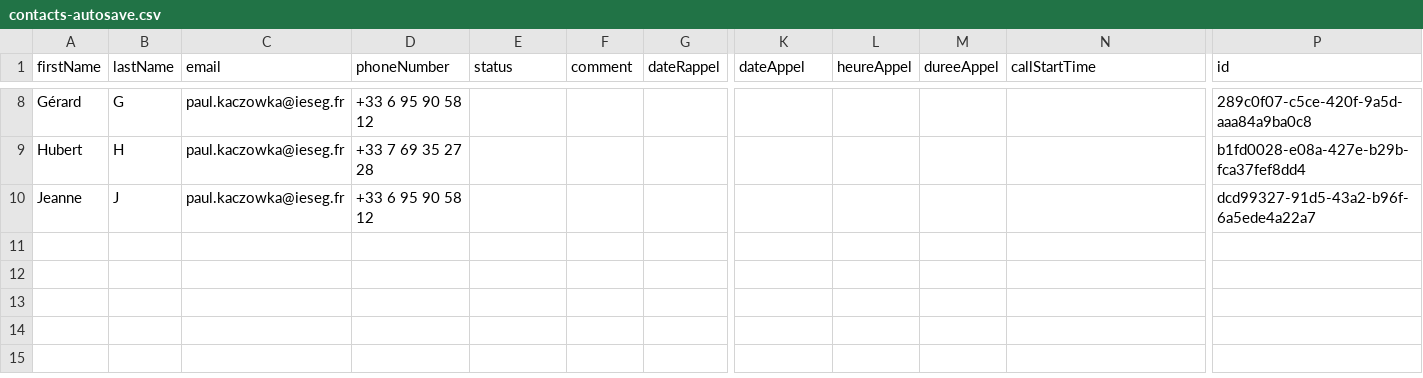
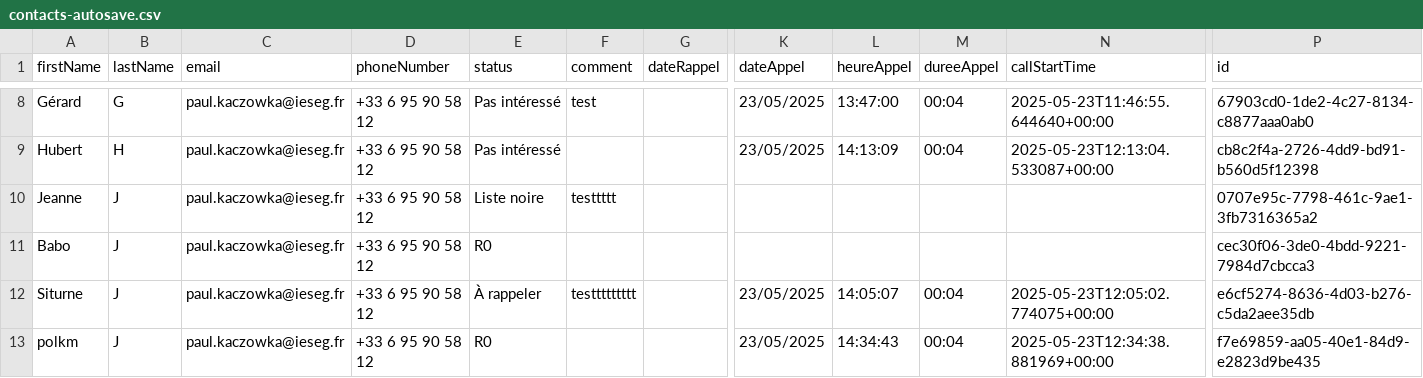
Before and after one commit to paul-kaczowka/DimiCall, a CSV file: Autosave/contacts-autosave.csv, drawn as a sheet; only a part is shown, gaps mark what is left out; rows hold the shown columns only; the diff covers the shown part only; the diff names each change by its address in the sheet, - before the commit and + after, or states it on an @@ line.

```diff
--- a/Autosave/contacts-autosave.csv
+++ b/Autosave/contacts-autosave.csv
-E8:E9 (status): (empty)
+E8:E9 (status): Pas intéressé
-F8 (comment): (empty)
+F8 (comment): test
-K8:K9 (dateAppel): (empty)
+K8:K9 (dateAppel): 23/05/2025
-L8 (heureAppel): (empty)
+L8 (heureAppel): 13:47:00
-M8:M9 (dureeAppel): (empty)
+M8:M9 (dureeAppel): 00:04
-N8 (callStartTime): (empty)
+N8 (callStartTime): 2025-05-23T11:46:55.644640+00:00
-P8 (id): 289c0f07-c5ce-420f-9a5d-aaa84a9ba0c8
+P8 (id): 67903cd0-1de2-4c27-8134-c8877aaa0ab0
-D9 (phoneNumber): +33 7 69 35 27 28
+D9 (phoneNumber): +33 6 95 90 58 12
-L9 (heureAppel): (empty)
+L9 (heureAppel): 14:13:09
-N9 (callStartTime): (empty)
+N9 (callStartTime): 2025-05-23T12:13:04.533087+00:00
-P9 (id): b1fd0028-e08a-427e-b29b-fca37fef8dd4
+P9 (id): cb8c2f4a-2726-4dd9-bd91-b560d5f12398
-E10 (status): (empty)
+E10 (status): Liste noire
-F10 (comment): (empty)
+F10 (comment): testtttt
-P10 (id): dcd99327-91d5-43a2-b96f-6a5ede4a22a7
+P10 (id): 0707e95c-7798-461c-9ae1-3fb7316365a2
+row 11: Babo | J | paul.kaczowka@ieseg.fr | +33 6 95 90 58 12 | R0 |  |  |  |  |  |  | cec30f06-3de0-4bdd-9221-7984d7cbcca3
+row 12: Siturne | J | paul.kaczowka@ieseg.fr | +33 6 95 90 58 12 | À rappeler | testtttttttt |  | 23/05/2025 | 14:05:07 | 00:04 | 2025-05-23T12:05:02.774075+00:00 | e6cf5274-8636-4d03-b276-c5da2aee35db
+row 13: polkm | J | paul.kaczowka@ieseg.fr | +33 6 95 90 58 12 | R0 |  |  | 23/05/2025 | 14:34:43 | 00:04 | 2025-05-23T12:34:38.881969+00:00 | f7e69859-aa05-40e1-84d9-e2823d9be435
```
Also changed, not shown: 31 edited cells elsewhere in this file, 7 other files.
